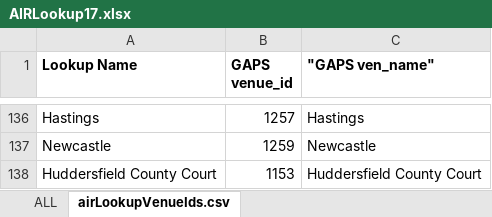
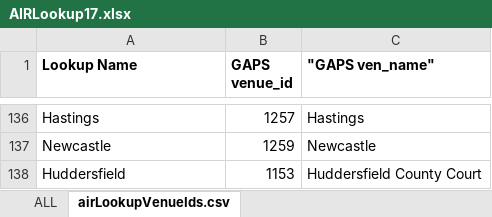
Before and after one commit to hmcts/sscs-common, an Excel workbook: src/main/resources/reference-data/AIRLookup17.xlsx, sheet airLookupVenueIds.csv, drawn as a sheet; only a part is shown, gaps mark what is left out; values as stored, in another font and other column widths than the file's, no borders; the diff names each change by its address in the sheet, - before the commit and + after, or states it on an @@ line.

Commit message:
update Huddersfield lookup name

```diff
--- a/src/main/resources/reference-data/AIRLookup17.xlsx (sheet airLookupVenueIds.csv)
+++ b/src/main/resources/reference-data/AIRLookup17.xlsx (sheet airLookupVenueIds.csv)
-A138 (Lookup Name): Huddersfield County Court
+A138 (Lookup Name): Huddersfield
```
